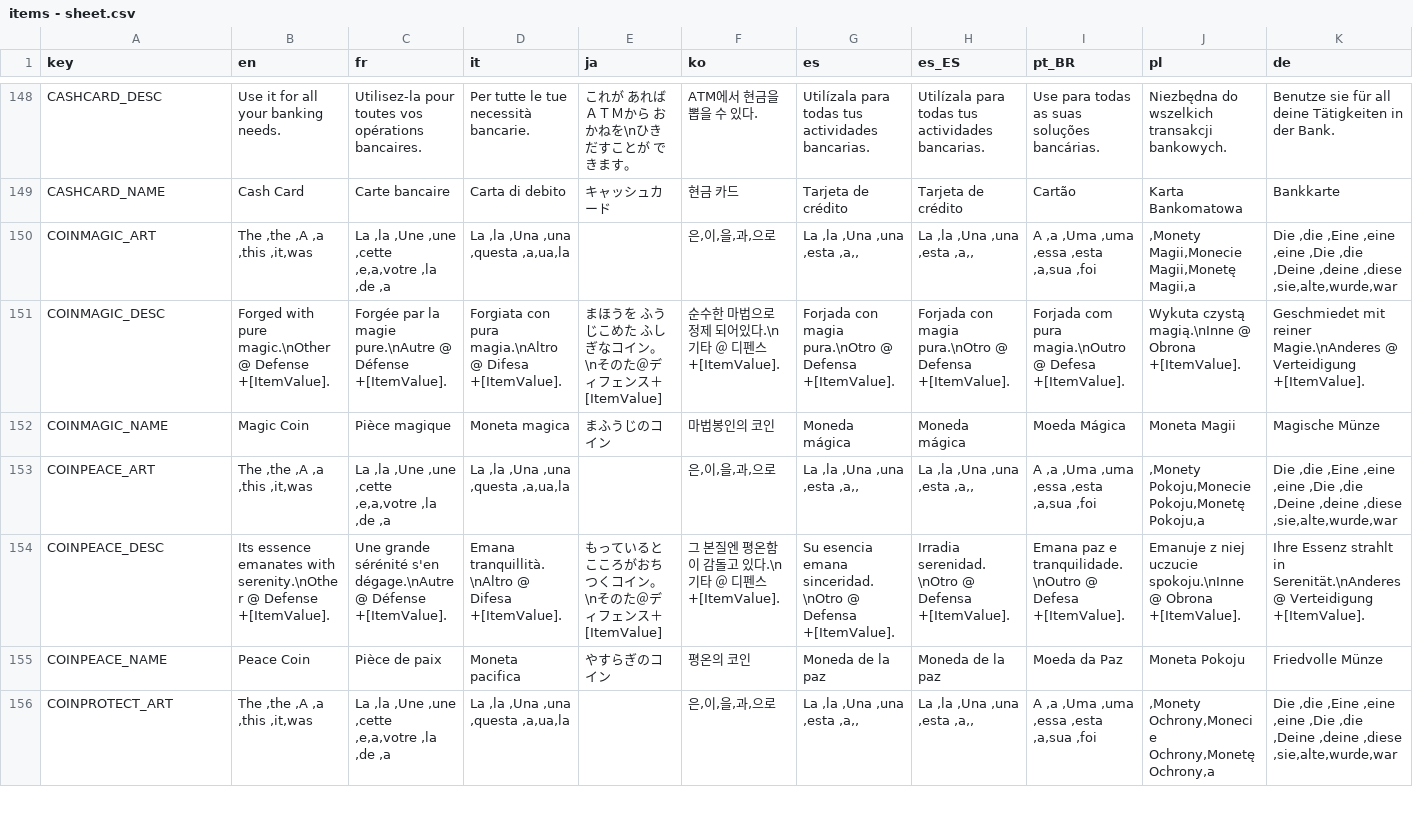
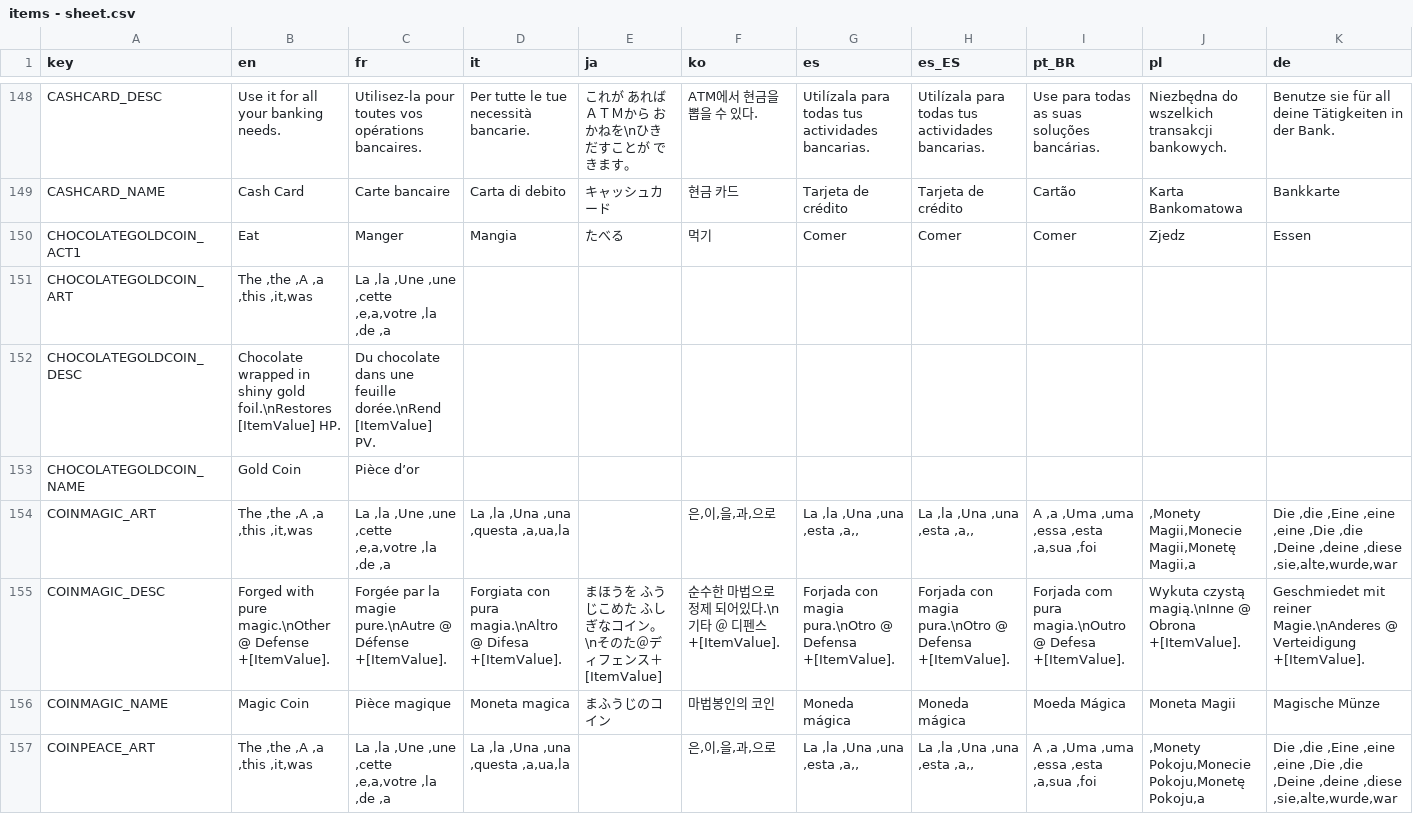
Before and after one commit to Thrunic/MOTHER-Encore-Pippi-Mod, a CSV file: Translations/TranslatedText/items - sheet.csv, drawn as a sheet; only a part is shown, gaps mark what is left out; the shorter side is filled out with more unchanged rows; rows hold the shown columns only; the diff names each change by its address in the sheet, - before the commit and + after, or states it on an @@ line.

Commit message:
Adds Pippi's golden chocolate coins. Shop entry is temporary.

```diff
--- a/Translations/TranslatedText/items - sheet.csv
+++ b/Translations/TranslatedText/items - sheet.csv
+row 150: CHOCOLATEGOLDCOIN_ACT1 | Eat | Manger | Mangia | たべる | 먹기 | Comer | Comer | Comer | Zjedz | Essen
+row 151: CHOCOLATEGOLDCOIN_ART | The ,the ,A ,a ,this ,it,was | La ,la ,Une ,une ,cette ,e,a,votre ,la ,de ,a
+row 152: CHOCOLATEGOLDCOIN_DESC | Chocolate wrapped in shiny gold foil.\nRestores [ItemValue] HP. | Du chocolate dans une feuille dorée.\nRend [ItemValue] PV.
+row 153: CHOCOLATEGOLDCOIN_NAME | Gold Coin | Pièce d’or
```
Also changed, not shown: 4 other files.
